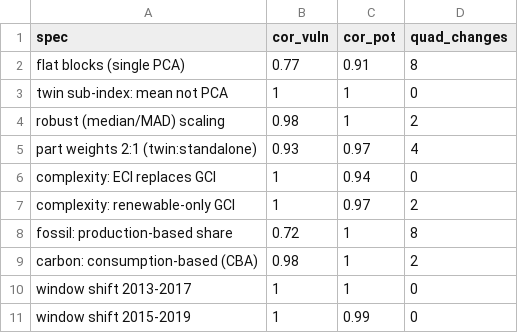
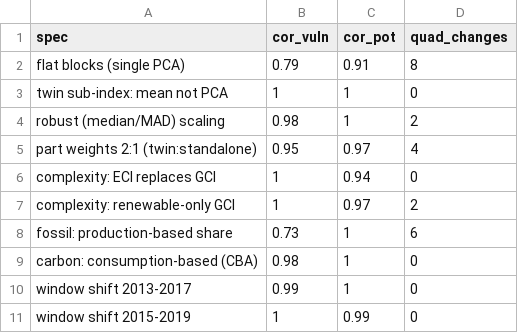
Before and after one commit to graebnerc/ecol-taxonomy, a CSV file: data/tidy/robustness_specs.csv, drawn as a sheet.

```diff
--- a/data/tidy/robustness_specs.csv
+++ b/data/tidy/robustness_specs.csv
@@ -1,11 +1,11 @@
 spec,cor_vuln,cor_pot,quad_changes
-flat blocks (single PCA),0.77,0.91,8
+flat blocks (single PCA),0.79,0.91,8
 twin sub-index: mean not PCA,1,1,0
 robust (median/MAD) scaling,0.98,1,2
-part weights 2:1 (twin:standalone),0.93,0.97,4
+part weights 2:1 (twin:standalone),0.95,0.97,4
 complexity: ECI replaces GCI,1,0.94,0
 complexity: renewable-only GCI,1,0.97,2
-fossil: production-based share,0.72,1,8
-carbon: consumption-based (CBA),0.98,1,2
-window shift 2013-2017,1,1,0
+fossil: production-based share,0.73,1,6
+carbon: consumption-based (CBA),0.98,1,0
+window shift 2013-2017,0.99,1,0
 window shift 2015-2019,1,0.99,0
```
Also changed, not shown: data/tidy/burden_responsibility.csv, data/tidy/quadrant_classification.csv, 29 other files.
